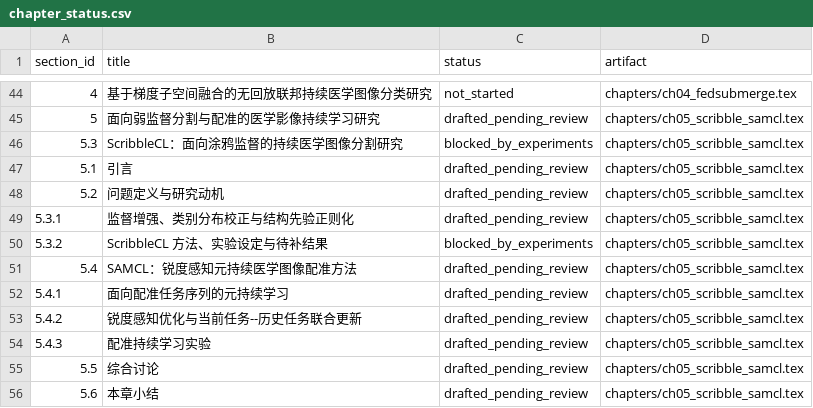
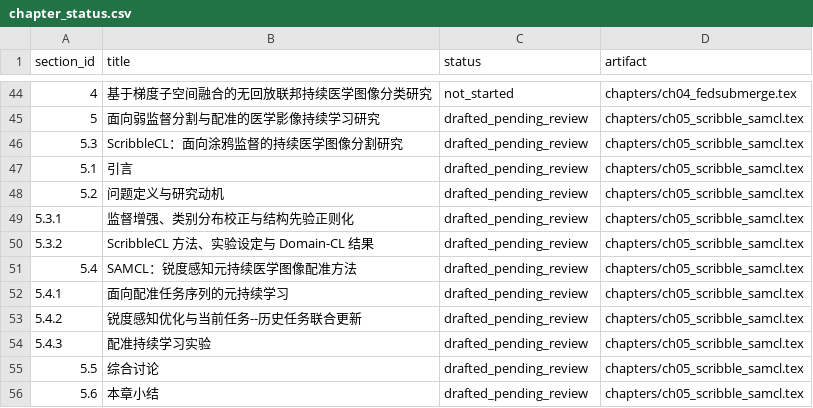
Before and after one commit to DLwbm123/phd-thesis, a CSV file: qa/chapter_status.csv, drawn as a sheet; only a part is shown, gaps mark what is left out.

Commit message:
Finalize ScribbleCL Domain-CL chapter results

```diff
--- a/qa/chapter_status.csv
+++ b/qa/chapter_status.csv
@@ -45,3 +45,3 @@ section_id,title,status,artifact
 5,面向弱监督分割与配准的医学影像持续学习研究,drafted_pending_review,chapters/ch05_scribble_samcl.tex
-5.3,ScribbleCL：面向涂鸦监督的持续医学图像分割研究,blocked_by_experiments,chapters/ch05_scribble_samcl.tex
+5.3,ScribbleCL：面向涂鸦监督的持续医学图像分割研究,drafted_pending_review,chapters/ch05_scribble_samcl.tex
 5.1,引言,drafted_pending_review,chapters/ch05_scribble_samcl.tex
@@ -49,3 +49,3 @@ section_id,title,status,artifact
 5.3.1,监督增强、类别分布校正与结构先验正则化,drafted_pending_review,chapters/ch05_scribble_samcl.tex
-5.3.2,ScribbleCL 方法、实验设定与待补结果,blocked_by_experiments,chapters/ch05_scribble_samcl.tex
+5.3.2,ScribbleCL 方法、实验设定与 Domain-CL 结果,drafted_pending_review,chapters/ch05_scribble_samcl.tex
 5.4,SAMCL：锐度感知元持续医学图像配准方法,drafted_pending_review,chapters/ch05_scribble_samcl.tex
```
Also changed, not shown: 5 other files.
